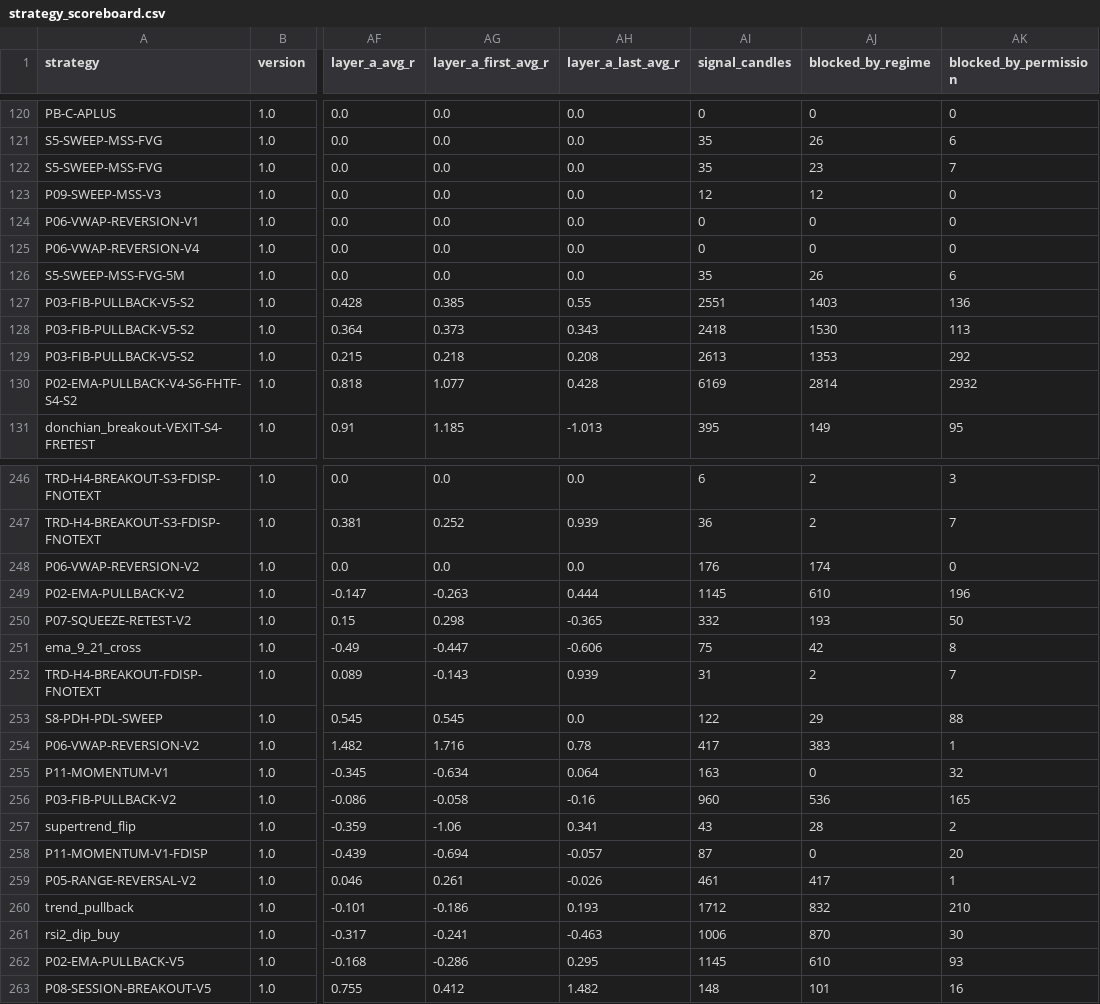
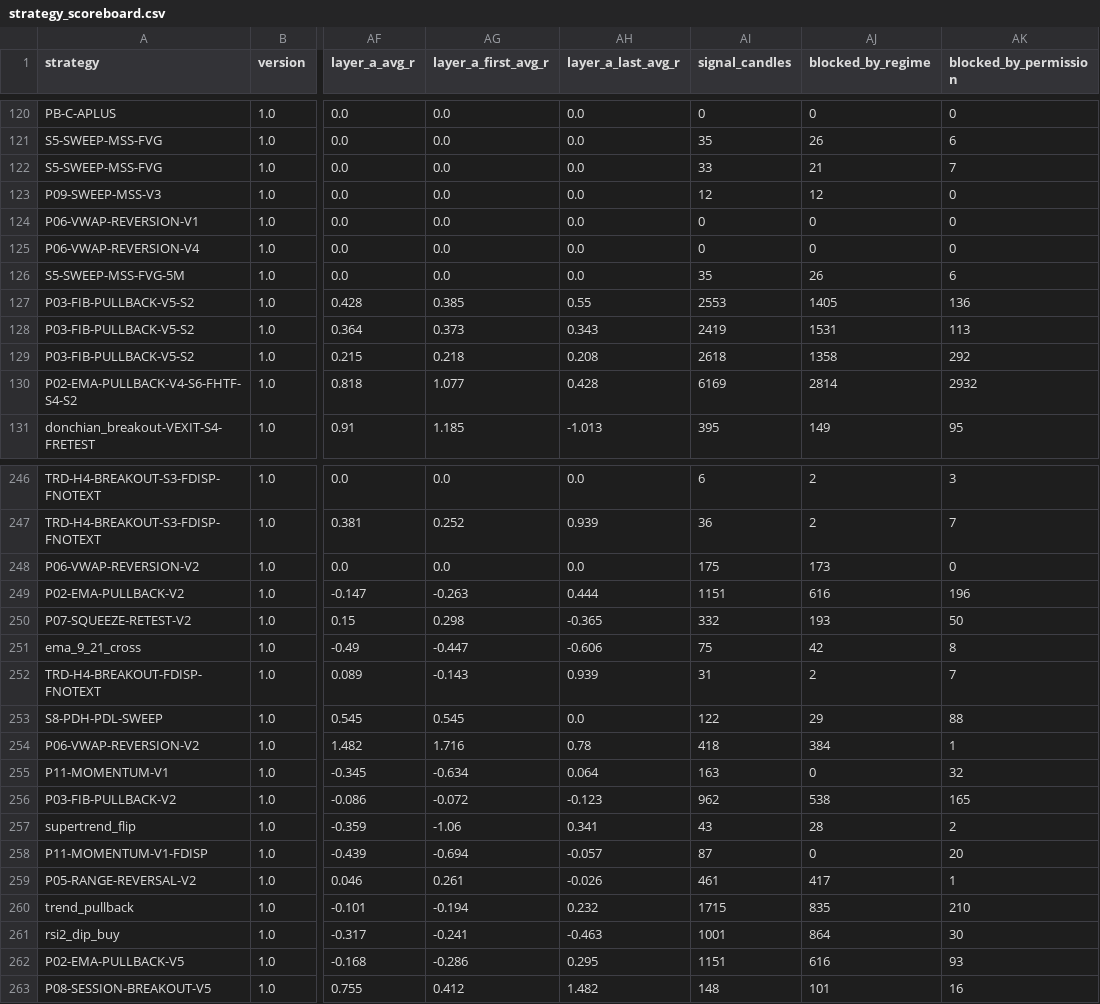
Before and after one commit to mayastraglobal-ui/crypto-signal-agent, a CSV file: reports/strategy_scoreboard.csv, drawn as a sheet; only a part is shown, gaps mark what is left out; the diff covers the shown part only; the diff names each change by its address in the sheet, - before the commit and + after, or states it on an @@ line.

```diff
--- a/reports/strategy_scoreboard.csv
+++ b/reports/strategy_scoreboard.csv
-AI122 (signal_candles): 35
+AI122 (signal_candles): 33
-AJ122 (blocked_by_regime): 23
+AJ122 (blocked_by_regime): 21
-AI127 (signal_candles): 2551
+AI127 (signal_candles): 2553
-AJ127 (blocked_by_regime): 1403
+AJ127 (blocked_by_regime): 1405
-AI128 (signal_candles): 2418
+AI128 (signal_candles): 2419
-AJ128 (blocked_by_regime): 1530
+AJ128 (blocked_by_regime): 1531
-AI129 (signal_candles): 2613
+AI129 (signal_candles): 2618
-AJ129 (blocked_by_regime): 1353
+AJ129 (blocked_by_regime): 1358
-AI248 (signal_candles): 176
+AI248 (signal_candles): 175
-AJ248 (blocked_by_regime): 174
+AJ248 (blocked_by_regime): 173
-AI249 (signal_candles): 1145
+AI249 (signal_candles): 1151
-AJ249 (blocked_by_regime): 610
+AJ249 (blocked_by_regime): 616
-AI254 (signal_candles): 417
+AI254 (signal_candles): 418
-AJ254 (blocked_by_regime): 383
+AJ254 (blocked_by_regime): 384
-AG256 (layer_a_first_avg_r): -0.058
+AG256 (layer_a_first_avg_r): -0.072
-AH256 (layer_a_last_avg_r): -0.16
+AH256 (layer_a_last_avg_r): -0.123
-AI256 (signal_candles): 960
+AI256 (signal_candles): 962
-AJ256 (blocked_by_regime): 536
+AJ256 (blocked_by_regime): 538
-AG260 (layer_a_first_avg_r): -0.186
+AG260 (layer_a_first_avg_r): -0.194
-AH260 (layer_a_last_avg_r): 0.193
+AH260 (layer_a_last_avg_r): 0.232
-AI260 (signal_candles): 1712
+AI260 (signal_candles): 1715
-AJ260 (blocked_by_regime): 832
+AJ260 (blocked_by_regime): 835
-AI261 (signal_candles): 1006
+AI261 (signal_candles): 1001
-AJ261 (blocked_by_regime): 870
+AJ261 (blocked_by_regime): 864
-AI262 (signal_candles): 1145
+AI262 (signal_candles): 1151
-AJ262 (blocked_by_regime): 610
+AJ262 (blocked_by_regime): 616
```
Also changed, not shown: 103 edited cells elsewhere in this file, 20 other files.
